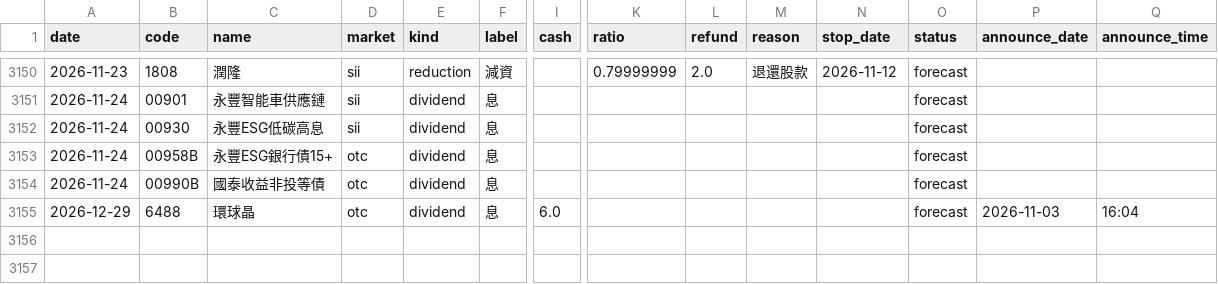
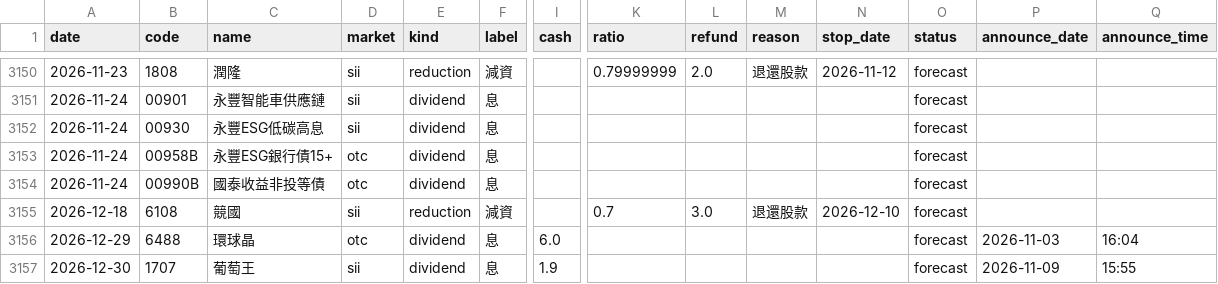
Before and after one commit to kevin92827/stock_track, a CSV file: data/corp_actions.csv, drawn as a sheet; only a part is shown, gaps mark what is left out; rows hold the shown columns only; the diff names each change by its address in the sheet, - before the commit and + after, or states it on an @@ line.

```diff
--- a/data/corp_actions.csv
+++ b/data/corp_actions.csv
+row 3155: 2026-12-18 | 6108 | 競國 | sii | reduction | 減資 |  | 0.7 | 3.0 | 退還股款 | 2026-12-10 | forecast
+row 3157: 2026-12-30 | 1707 | 葡萄王 | sii | dividend | 息 | 1.9 |  |  |  |  | forecast | 2026-11-09 | 15:55
```
Also changed, not shown: data/cb_board.csv, 9 other files.
